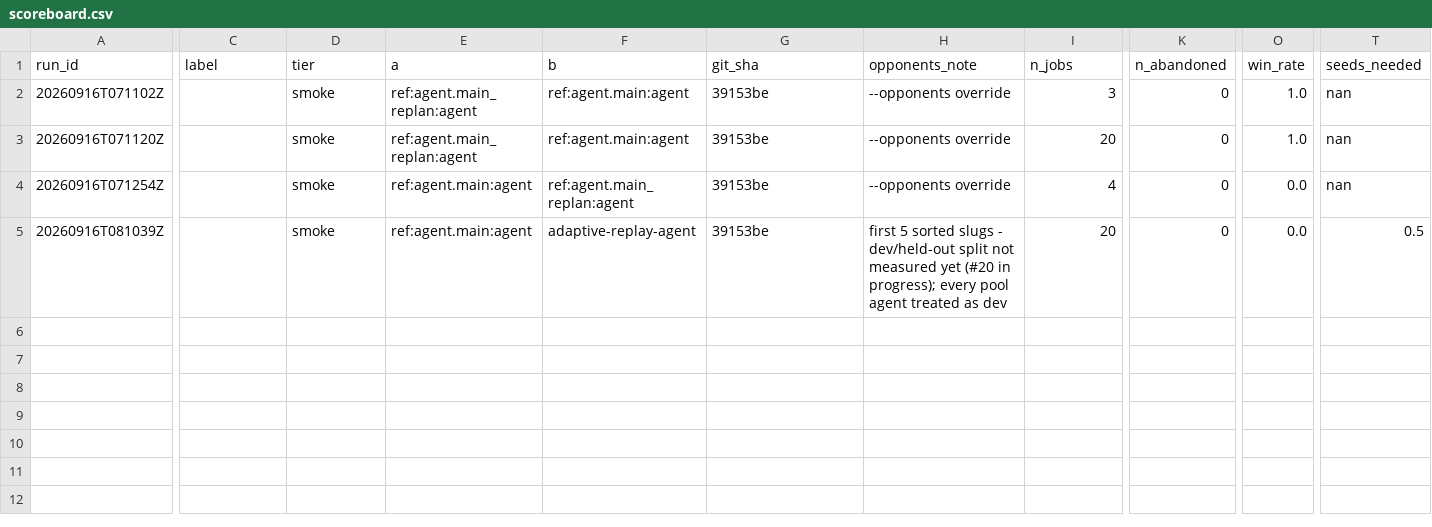
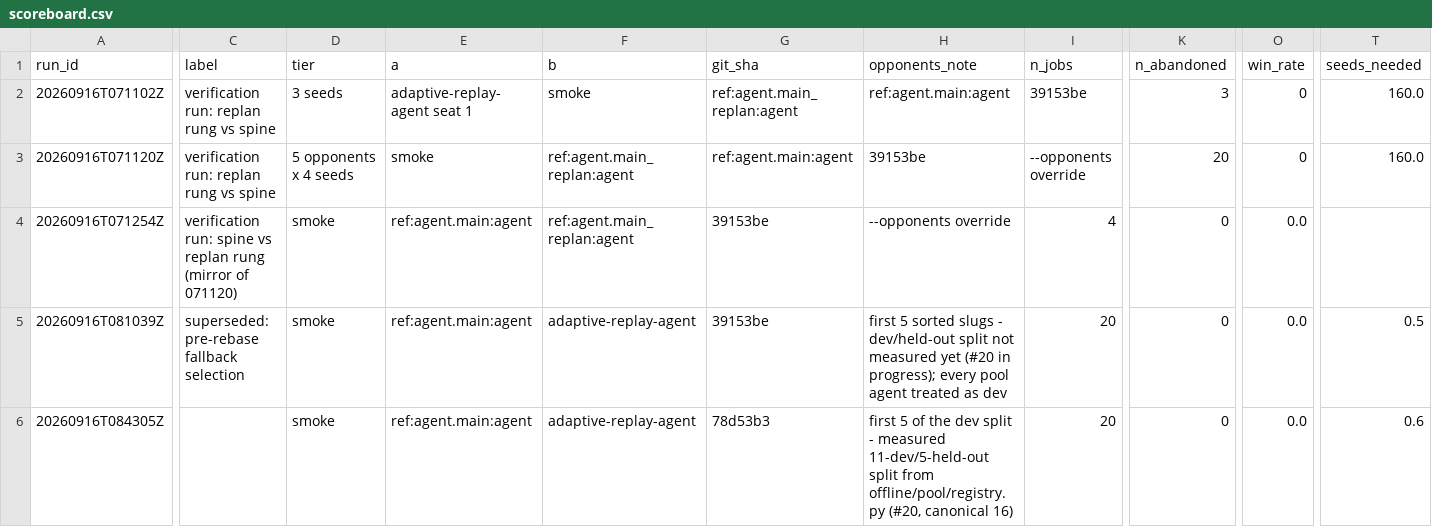
Before and after one commit to shMotaharpour/Chista, a CSV file: offline/scoreboard.csv, drawn as a sheet; only a part is shown, gaps mark what is left out; rows hold the shown columns only; the diff covers the shown part only; the diff names each change by its address in the sheet, - before the commit and + after, or states it on an @@ line.

Commit message:
offline: review round 2 fixes for the arena PR (B1-B4)
B1 (R005 blocker): the full tier claimed 19 and delivered 16 -
_pick_opponents now returns slugs(include_aliases=True) for the M5
whole-vendored-set gate (duplicates for provenance, per amendment A;
the canonical ship gate is the ladder), and the two stale docstring
rows (ladder 15/480, full 19/608 wording) plus the stale '14/5 split
pending' sentence are corrected to the measured 11/5 over the
canonical 16. The report line and the note now agree by construction.

B2 (the guard that would have caught B1): test_tier_counts_agree_
with_the_note - for every tier, len(opponents) == TIER_OPPONENTS[tier],
the note's own leading count matches, and len * seeds * 2 ==
TIER_AGENT_EPISODES[tier] (the constant is load-bearing now). R007
failing-direction check run: with slugs() restored over
include_aliases the test fails with 'full tier: code returns 16
opponents, TIER_OPPONENTS says 19'; restored, green.

B3: AGENTS.md's arena section said the split is still pending - it
landed (#33). Now states the measured 11/5 over the canonical 16,
that the sorted-prefix fallback fires only if the registry module is
missing, and that the ship gate's win rate is seat-0-only.

B4: the scoreboard's official M1 baseline row is re-run over the
measured split (-60817.3 +/- 23713.8, 0/20, records at
artifacts/evaluate/20260916T084305Z); the three rung-verification
rows are labelled ('verification run: replan rung vs spine', the
+/-160 = 3000 - 2840 readout) and the pre-rebase fallback run is
marked 'superseded: pre-rebase fallback selection'.

Co-authored-by: Hermes (glm-5.3-flash) <hermes@local>

```diff
--- a/offline/scoreboard.csv
+++ b/offline/scoreboard.csv
-C2:C3 (label): (empty)
+C2:C3 (label): verification run: replan rung vs spine
-D2 (tier): smoke
+D2 (tier): 3 seeds
-E2 (a): ref:agent.main_replan:agent
+E2 (a): adaptive-replay-agent seat 1
-F2 (b): ref:agent.main:agent
+F2 (b): smoke
-G2 (git_sha): 39153be
+G2 (git_sha): ref:agent.main_replan:agent
-H2 (opponents_note): --opponents override
+H2 (opponents_note): ref:agent.main:agent
-I2 (n_jobs): 3
+I2 (n_jobs): 39153be
-K2 (n_abandoned): 0
+K2 (n_abandoned): 3
-O2:O3 (win_rate): 1.0
+O2:O3 (win_rate): 0
-T2:T3 (seeds_needed): nan
+T2:T3 (seeds_needed): 160.0
-D3 (tier): smoke
+D3 (tier): 5 opponents x 4 seeds
-E3 (a): ref:agent.main_replan:agent
+E3 (a): smoke
-F3 (b): ref:agent.main:agent
+F3 (b): ref:agent.main_replan:agent
-G3 (git_sha): 39153be
+G3 (git_sha): ref:agent.main:agent
-H3 (opponents_note): --opponents override
+H3 (opponents_note): 39153be
-I3 (n_jobs): 20
+I3 (n_jobs): --opponents override
-K3 (n_abandoned): 0
+K3 (n_abandoned): 20
-C4 (label): (empty)
+C4 (label): verification run: spine vs replan rung (mirror of 071120)
-T4 (seeds_needed): nan
+T4 (seeds_needed): (empty)
-C5 (label): (empty)
+C5 (label): superseded: pre-rebase fallback selection
+row 6: 20260916T084305Z |  | smoke | ref:agent.main:agent | adaptive-replay-agent | 78d53b3 | first 5 of the dev split - measured 11-dev/5-held-out split from offline/pool/registry.py (#20, canonical 16) | 20 | 0 | 0.0 | 0.6
```
Also changed, not shown: 14 edited cells elsewhere in this file, 3 other files.
